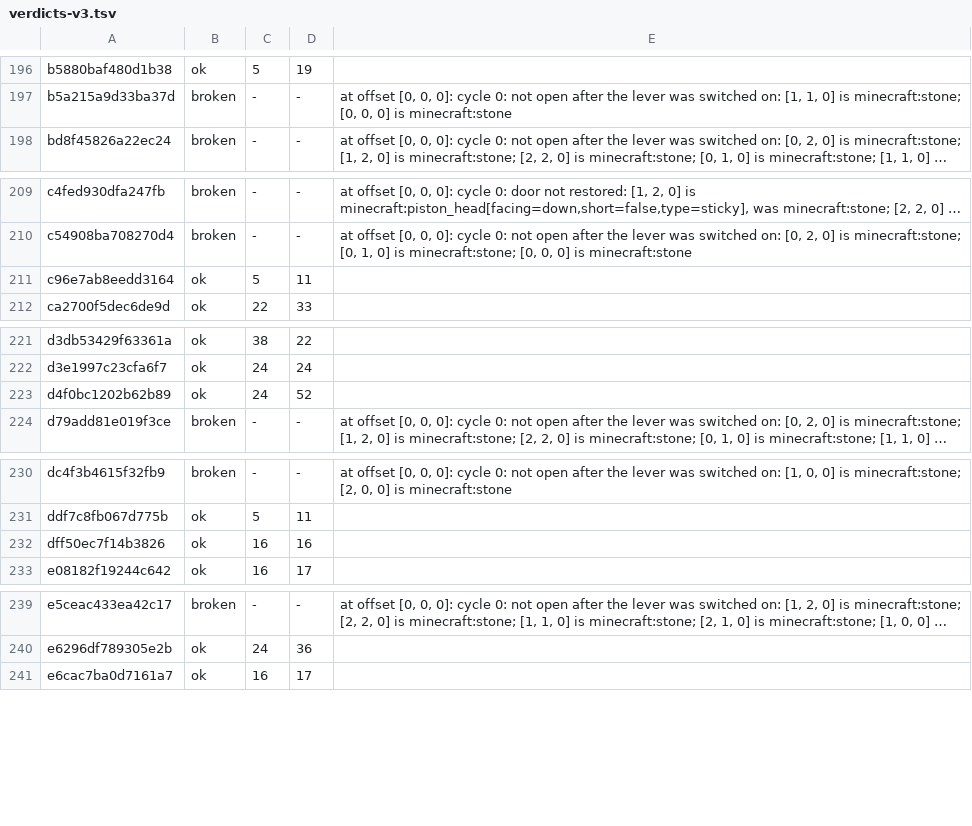
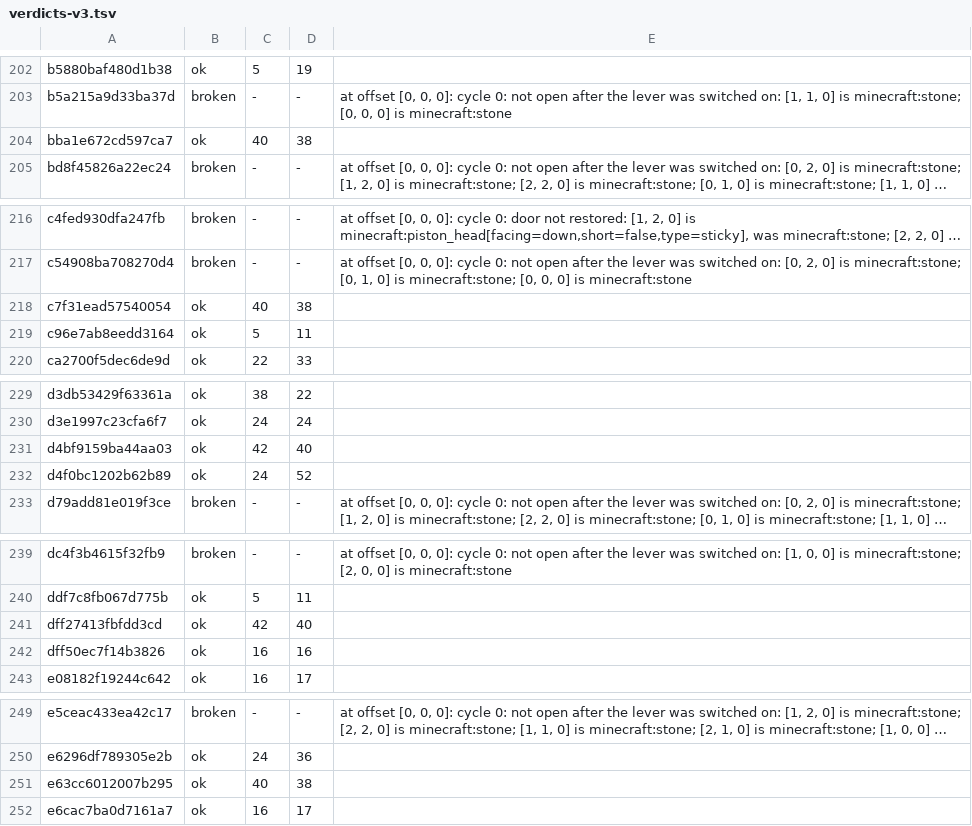
Before and after one commit to vjeux/minecraft-tas, a TSV file: designs/piston-door-3x3/archive/verdicts-v3.tsv, drawn as a sheet; only a part is shown, gaps mark what is left out; long unchanged cells end in …; the diff covers the shown part only; the diff names each change by its address in the sheet, - before the commit and + after, or states it on an @@ line.

```diff
--- a/designs/piston-door-3x3/archive/verdicts-v3.tsv
+++ b/designs/piston-door-3x3/archive/verdicts-v3.tsv
+row 204: bba1e672cd597ca7 | ok | 40 | 38
+row 218: c7f31ead57540054 | ok | 40 | 38
+row 231: d4bf9159ba44aa03 | ok | 42 | 40
+row 241: dff27413fbfdd3cd | ok | 42 | 40
+row 251: e63cc6012007b295 | ok | 40 | 38
```
Also changed, not shown: 6 added rows elsewhere in this file, 31 other files.
